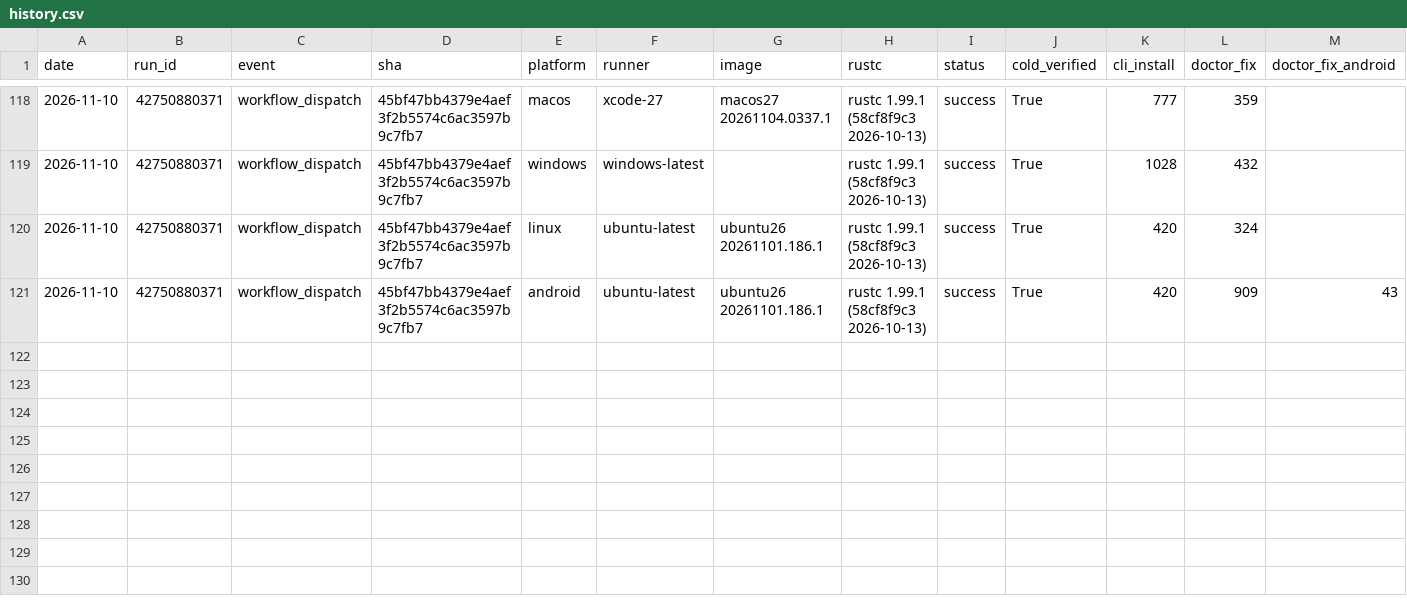
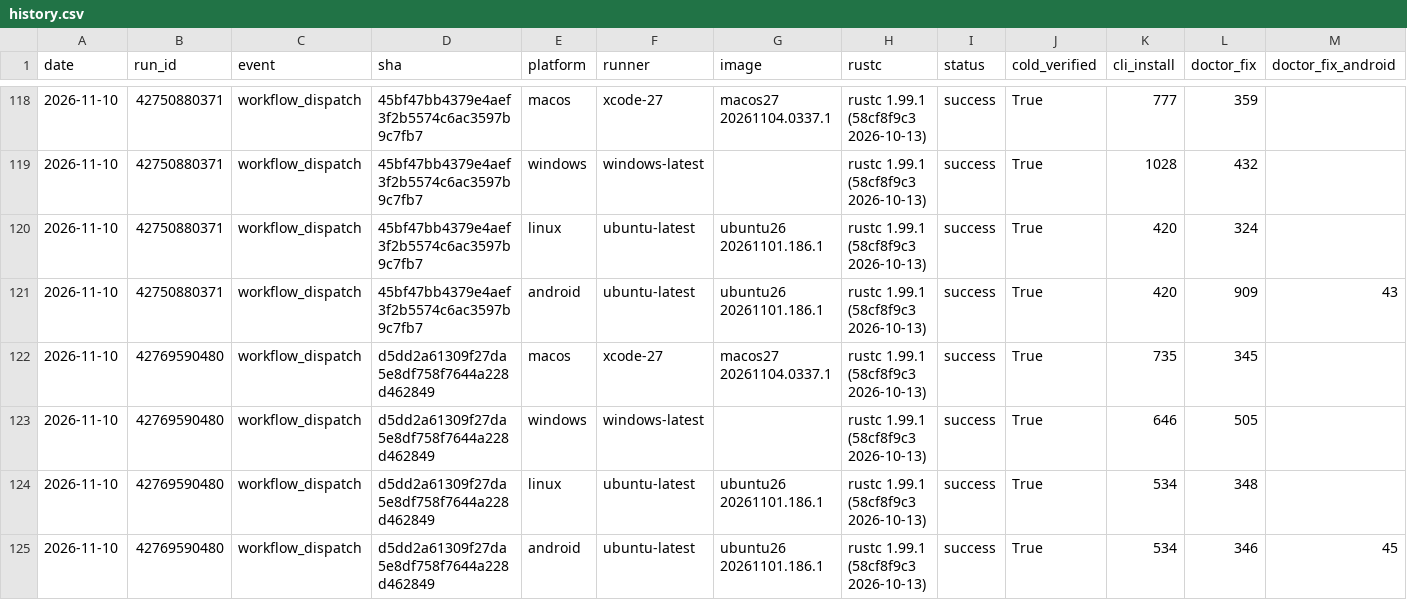
Before and after one commit to water-rs/waterui, a CSV file: cli-e2e/history.csv, drawn as a sheet; only a part is shown, gaps mark what is left out; rows hold the shown columns only; the diff names each change by its address in the sheet, - before the commit and + after, or states it on an @@ line.

```diff
--- a/cli-e2e/history.csv
+++ b/cli-e2e/history.csv
+row 122: 2026-11-10 | 42769590480 | workflow_dispatch | d5dd2a61309f27da5e8df758f7644a228d462849 | macos | xcode-27 | macos27 20261104.0337.1 | rustc 1.99.1 (58cf8f9c3 2026-10-13) | success | True | 735 | 345
+row 123: 2026-11-10 | 42769590480 | workflow_dispatch | d5dd2a61309f27da5e8df758f7644a228d462849 | windows | windows-latest |  | rustc 1.99.1 (58cf8f9c3 2026-10-13) | success | True | 646 | 505
+row 124: 2026-11-10 | 42769590480 | workflow_dispatch | d5dd2a61309f27da5e8df758f7644a228d462849 | linux | ubuntu-latest | ubuntu26 20261101.186.1 | rustc 1.99.1 (58cf8f9c3 2026-10-13) | success | True | 534 | 348
+row 125: 2026-11-10 | 42769590480 | workflow_dispatch | d5dd2a61309f27da5e8df758f7644a228d462849 | android | ubuntu-latest | ubuntu26 20261101.186.1 | rustc 1.99.1 (58cf8f9c3 2026-10-13) | success | True | 534 | 346 | 45
```
Also changed, not shown: 1 other file.
